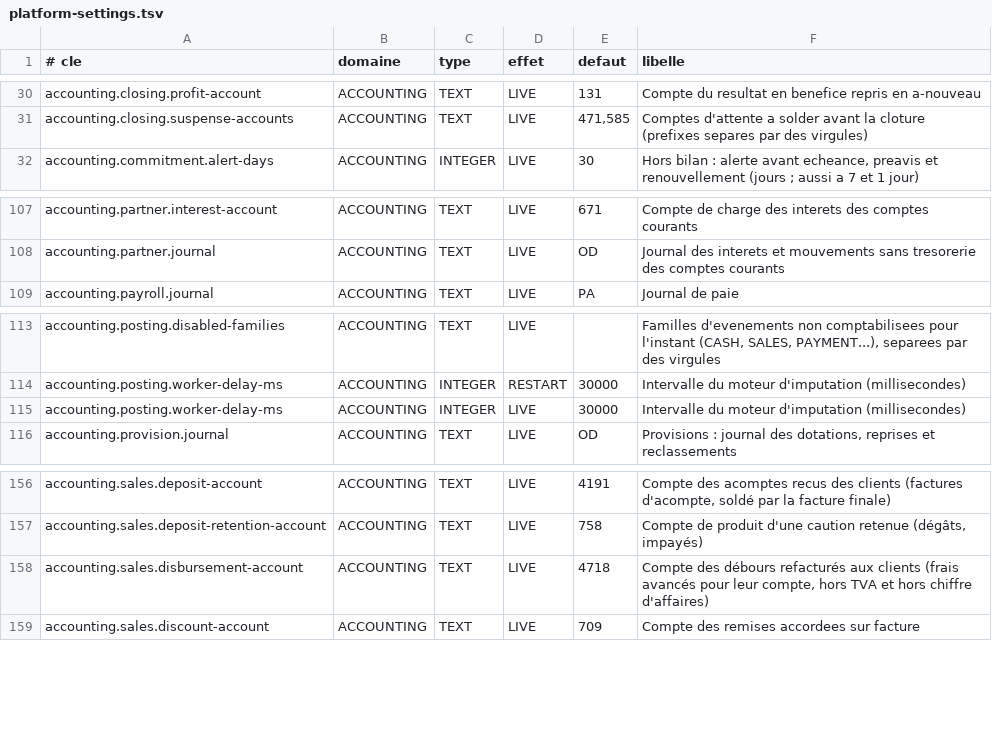
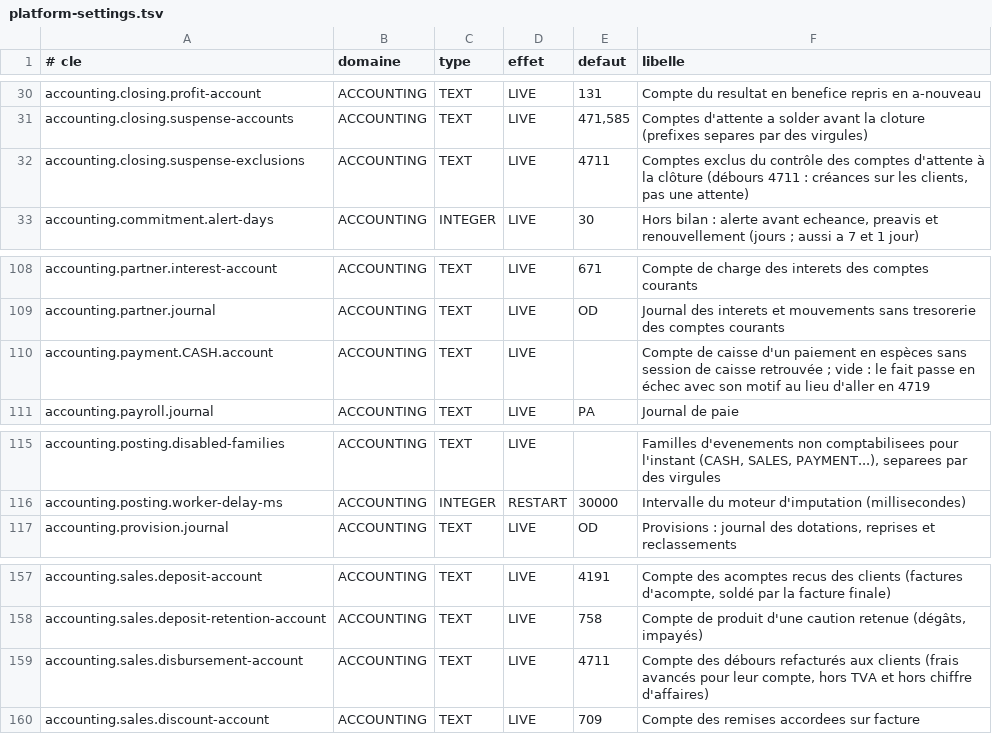
Before and after one commit to Ryan-web14/bokati-cowork, a TSV file: src/main/resources/settings/platform-settings.tsv, drawn as a sheet; only a part is shown, gaps mark what is left out.

Commit message:
Comptabilite lot K0 : ecritures automatiques justes (echeance 411, cautions et debours avec le client, debours en 4711, avoir sur acompte au 4191, avoir impute sur une autre facture, TVA liberee par les affectations tardives, TVA par taux, remise incoherente refusee, especes sans session) ; file qui ne se bloque plus, faits illisibles en echec et retentes, relecture a la regeneration, piece completee a la main reportee sur l'evenement ; migrations V400 / V394 ; tests ; doc

```diff
--- a/src/main/resources/settings/platform-settings.tsv
+++ b/src/main/resources/settings/platform-settings.tsv
@@ -31,2 +31,3 @@ accounting.closing.profit-account	ACCOUNTING	TEXT	LIVE	131	Compte du resultat en
 accounting.closing.suspense-accounts	ACCOUNTING	TEXT	LIVE	471,585	Comptes d'attente a solder avant la cloture (prefixes separes par des virgules)
+accounting.closing.suspense-exclusions	ACCOUNTING	TEXT	LIVE	4711	Comptes exclus du contrôle des comptes d'attente à la clôture (débours 4711 : créances sur les clients, pas une attente)
 accounting.commitment.alert-days	ACCOUNTING	INTEGER	LIVE	30	Hors bilan : alerte avant echeance, preavis et renouvellement (jours ; aussi a 7 et 1 jour)
@@ -108,2 +109,3 @@ accounting.partner.interest-account	ACCOUNTING	TEXT	LIVE	671	Compte de charge de
 accounting.partner.journal	ACCOUNTING	TEXT	LIVE	OD	Journal des interets et mouvements sans tresorerie des comptes courants
+accounting.payment.CASH.account	ACCOUNTING	TEXT	LIVE		Compte de caisse d'un paiement en espèces sans session de caisse retrouvée ; vide : le fait passe en échec avec son motif au lieu d'aller en 4719
 accounting.payroll.journal	ACCOUNTING	TEXT	LIVE	PA	Journal de paie
@@ -114,3 +116,2 @@ accounting.posting.disabled-families	ACCOUNTING	TEXT	LIVE		Familles d'evenements
 accounting.posting.worker-delay-ms	ACCOUNTING	INTEGER	RESTART	30000	Intervalle du moteur d'imputation (millisecondes)
-accounting.posting.worker-delay-ms	ACCOUNTING	INTEGER	LIVE	30000	Intervalle du moteur d'imputation (millisecondes)
 accounting.provision.journal	ACCOUNTING	TEXT	LIVE	OD	Provisions : journal des dotations, reprises et reclassements
@@ -157,3 +158,3 @@ accounting.sales.deposit-account	ACCOUNTING	TEXT	LIVE	4191	Compte des acomptes r
 accounting.sales.deposit-retention-account	ACCOUNTING	TEXT	LIVE	758	Compte de produit d'une caution retenue (dégâts, impayés)
-accounting.sales.disbursement-account	ACCOUNTING	TEXT	LIVE	4718	Compte des débours refacturés aux clients (frais avancés pour leur compte, hors TVA et hors chiffre d'affaires)
+accounting.sales.disbursement-account	ACCOUNTING	TEXT	LIVE	4711	Compte des débours refacturés aux clients (frais avancés pour leur compte, hors TVA et hors chiffre d'affaires)
 accounting.sales.discount-account	ACCOUNTING	TEXT	LIVE	709	Compte des remises accordees sur facture
```
Also changed, not shown: 19 other files.
